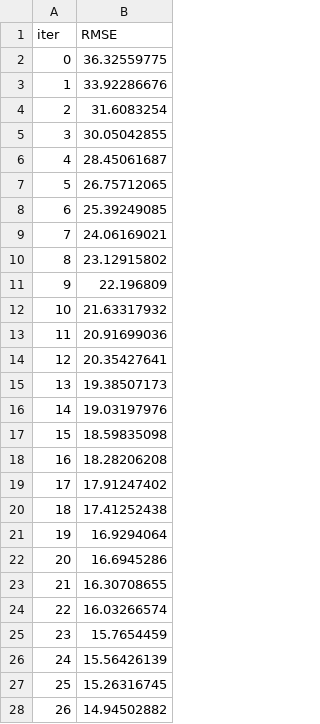
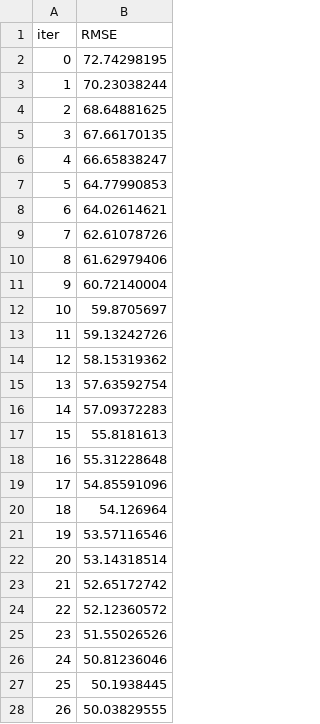
Before and after one commit to Hibra999/series, a TSV file: catboost_info/learn_error.tsv, drawn as a sheet; only a part is shown; the diff covers the shown part only.

```diff
--- a/catboost_info/learn_error.tsv
+++ b/catboost_info/learn_error.tsv
@@ -1,28 +1,28 @@
 iter	RMSE
-0	36.32559775
-1	33.92286676
-2	31.6083254
-3	30.05042855
-4	28.45061687
-5	26.75712065
-6	25.39249085
-7	24.06169021
-8	23.12915802
-9	22.196809
-10	21.63317932
-11	20.91699036
-12	20.35427641
-13	19.38507173
-14	19.03197976
-15	18.59835098
-16	18.28206208
-17	17.91247402
-18	17.41252438
-19	16.9294064
-20	16.6945286
-21	16.30708655
-22	16.03266574
-23	15.7654459
-24	15.56426139
-25	15.26316745
-26	14.94502882
+0	72.74298195
+1	70.23038244
+2	68.64881625
+3	67.66170135
+4	66.65838247
+5	64.77990853
+6	64.02614621
+7	62.61078726
+8	61.62979406
+9	60.72140004
+10	59.8705697
+11	59.13242726
+12	58.15319362
+13	57.63592754
+14	57.09372283
+15	55.8181613
+16	55.31228648
+17	54.85591096
+18	54.126964
+19	53.57116546
+20	53.14318514
+21	52.65172742
+22	52.12360572
+23	51.55026526
+24	50.81236046
+25	50.1938445
+26	50.03829555
```
Also changed, not shown: 173 edited cells elsewhere in this file, catboost_info/time_left.tsv, 6 other files.
